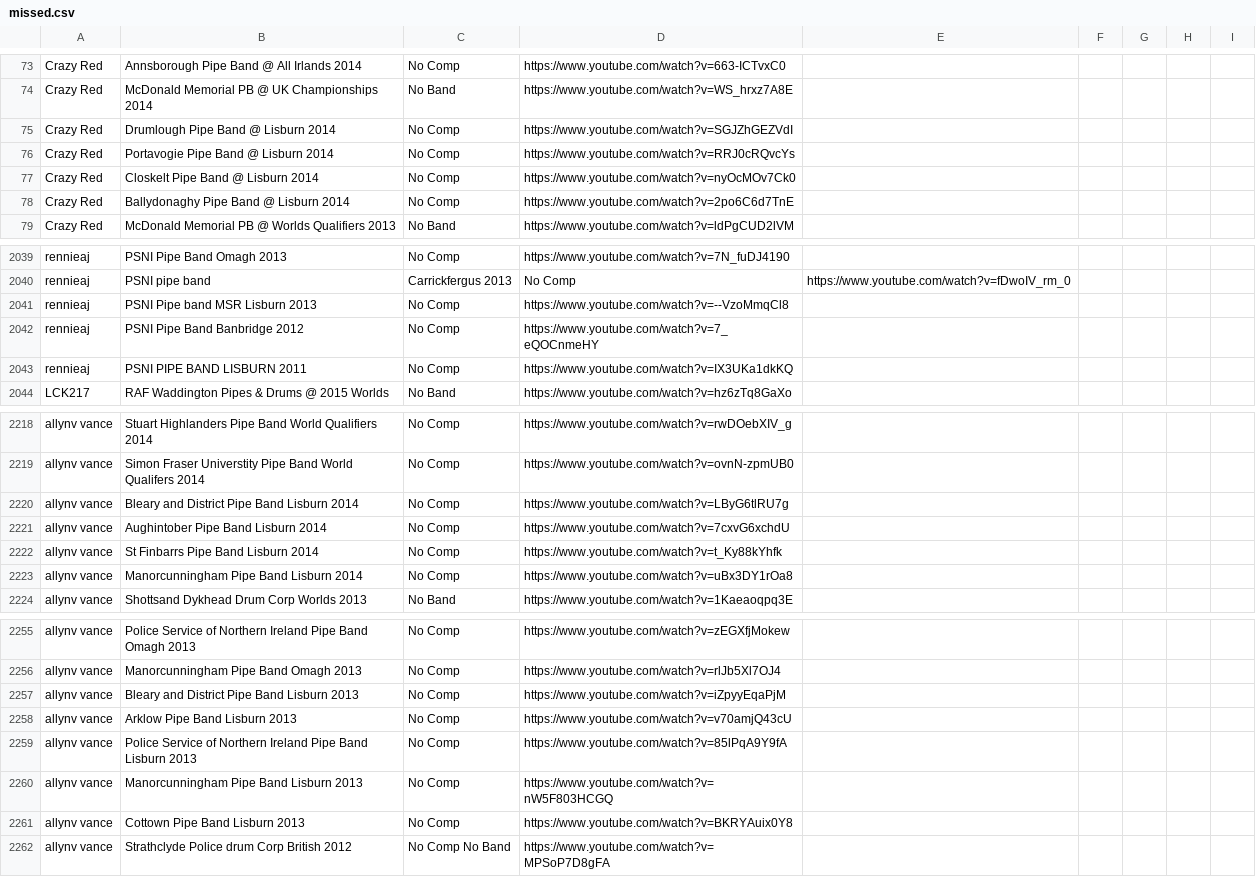
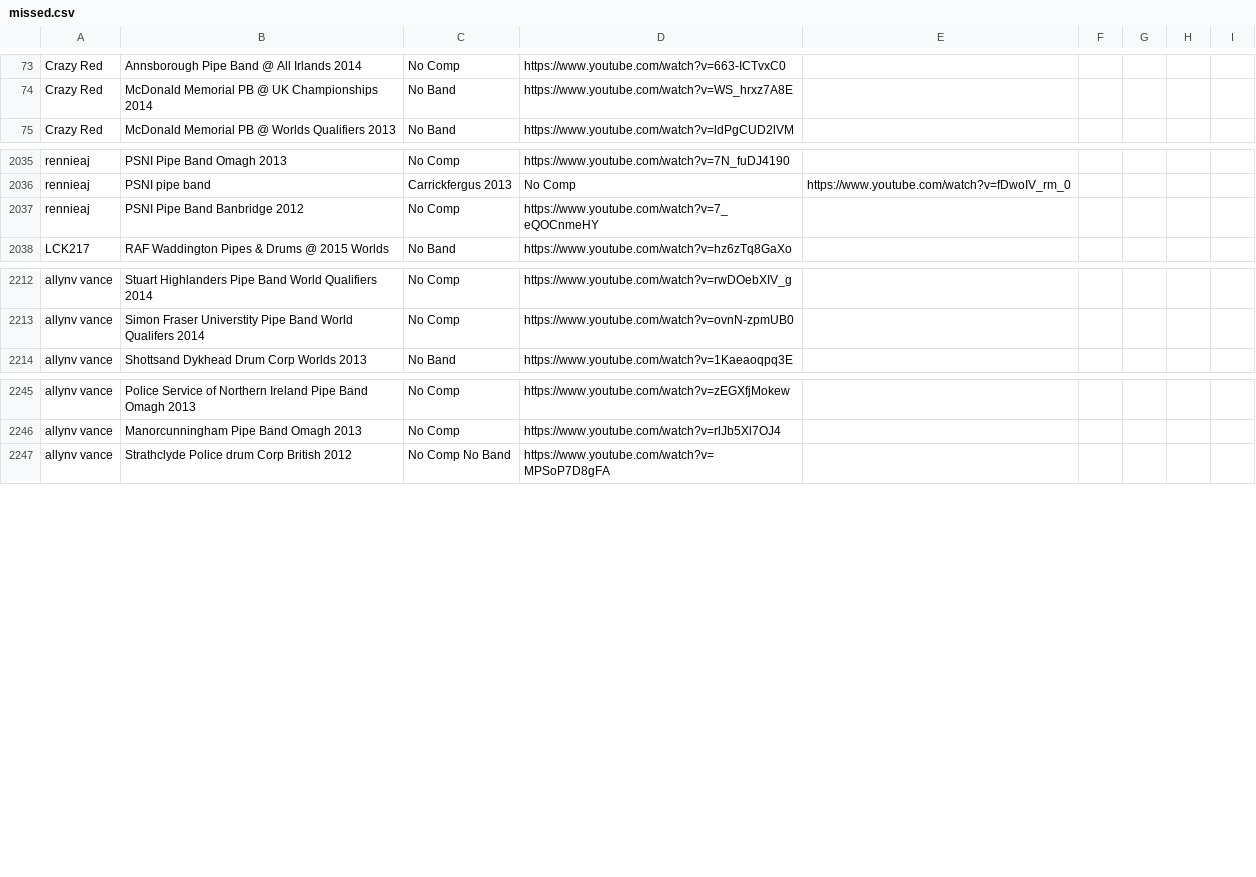
Before and after one commit to nkpart/into-the-circle, a CSV file: missed.csv, drawn as a sheet; only a part is shown, gaps mark what is left out.

```diff
--- a/missed.csv
+++ b/missed.csv
@@ -74,6 +74,2 @@ Crazy Red,Annsborough Pipe Band @ All Irlands 2014,No Comp,https://www.youtube.c
 Crazy Red,McDonald Memorial PB @ UK Championships 2014,No Band,https://www.youtube.com/watch?v=WS_hrxz7A8E
-Crazy Red,Drumlough Pipe Band @ Lisburn 2014,No Comp,https://www.youtube.com/watch?v=SGJZhGEZVdI
-Crazy Red,Portavogie Pipe Band @ Lisburn 2014,No Comp,https://www.youtube.com/watch?v=RRJ0cRQvcYs
-Crazy Red,Closkelt Pipe Band @ Lisburn 2014,No Comp,https://www.youtube.com/watch?v=nyOcMOv7Ck0
-Crazy Red,Ballydonaghy Pipe Band @ Lisburn 2014,No Comp,https://www.youtube.com/watch?v=2po6C6d7TnE
 Crazy Red,McDonald Memorial PB @ Worlds Qualifiers 2013,No Band,https://www.youtube.com/watch?v=ldPgCUD2lVM
@@ -2040,5 +2036,3 @@ rennieaj,PSNI Pipe Band Omagh 2013,No Comp,https://www.youtube.com/watch?v=7N_fu
 rennieaj,PSNI pipe band, Carrickfergus 2013,No Comp,https://www.youtube.com/watch?v=fDwoIV_rm_0
-rennieaj,PSNI Pipe band MSR Lisburn 2013,No Comp,https://www.youtube.com/watch?v=--VzoMmqCl8
 rennieaj,PSNI Pipe Band Banbridge 2012,No Comp,https://www.youtube.com/watch?v=7_eQOCnmeHY
-rennieaj,PSNI PIPE BAND LISBURN  2011,No Comp,https://www.youtube.com/watch?v=IX3UKa1dkKQ
 LCK217,RAF Waddington Pipes & Drums @ 2015 Worlds,No Band,https://www.youtube.com/watch?v=hz6zTq8GaXo
@@ -2219,6 +2213,2 @@ allynv vance,Stuart Highlanders Pipe Band World Qualifiers 2014,No Comp,https://
 allynv vance,Simon Fraser Universtity Pipe Band World Qualifers 2014,No Comp,https://www.youtube.com/watch?v=ovnN-zpmUB0
-allynv vance,Bleary and District Pipe Band Lisburn 2014,No Comp,https://www.youtube.com/watch?v=LByG6tlRU7g
-allynv vance,Aughintober Pipe Band Lisburn 2014,No Comp,https://www.youtube.com/watch?v=7cxvG6xchdU
-allynv vance,St Finbarrs Pipe Band Lisburn 2014,No Comp,https://www.youtube.com/watch?v=t_Ky88kYhfk
-allynv vance,Manorcunningham Pipe Band Lisburn 2014,No Comp,https://www.youtube.com/watch?v=uBx3DY1rOa8
 allynv vance,Shottsand Dykhead Drum Corp Worlds 2013,No Band,https://www.youtube.com/watch?v=1Kaeaoqpq3E
@@ -2256,7 +2246,2 @@ allynv vance,Police Service of Northern Ireland Pipe Band Omagh 2013,No Comp,htt
 allynv vance,Manorcunningham Pipe Band Omagh 2013,No Comp,https://www.youtube.com/watch?v=rlJb5Xl7OJ4
-allynv vance,Bleary and District Pipe Band Lisburn 2013,No Comp,https://www.youtube.com/watch?v=iZpyyEqaPjM
-allynv vance,Arklow Pipe Band Lisburn 2013,No Comp,https://www.youtube.com/watch?v=v70amjQ43cU
-allynv vance,Police Service of Northern Ireland Pipe Band Lisburn 2013,No Comp,https://www.youtube.com/watch?v=85lPqA9Y9fA
-allynv vance,Manorcunningham Pipe Band Lisburn 2013,No Comp,https://www.youtube.com/watch?v=nW5F803HCGQ
-allynv vance,Cottown Pipe Band Lisburn 2013,No Comp,https://www.youtube.com/watch?v=BKRYAuix0Y8
 allynv vance,Strathclyde Police drum Corp British 2012,No Comp No Band,https://www.youtube.com/watch?v=MPSoP7D8gFA
```
Also changed, not shown: index.csv, 10 other files.
